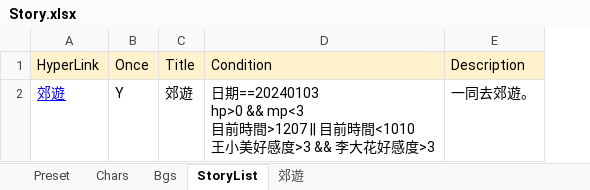
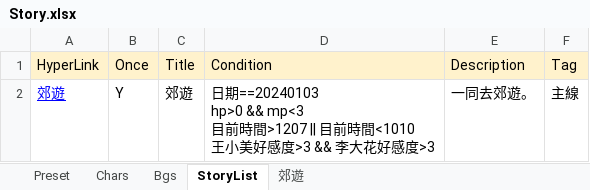
Before and after one commit to gonzdevour/unity-parse-test, an Excel workbook: Assets/StreamingAssets/Story.xlsx, sheet StoryList, drawn as a sheet; values as stored, in another font and other column widths than the file's, no borders; charts and pictures not drawn; the diff names each change by its address in the sheet, - before the commit and + after, or states it on an @@ line.

```diff
--- a/Assets/StreamingAssets/Story.xlsx (sheet StoryList)
+++ b/Assets/StreamingAssets/Story.xlsx (sheet StoryList)
+column F (Tag), row 2: 主線
```
Also changed, not shown: sheet Chars, sheet 郊遊, 6 other files.
